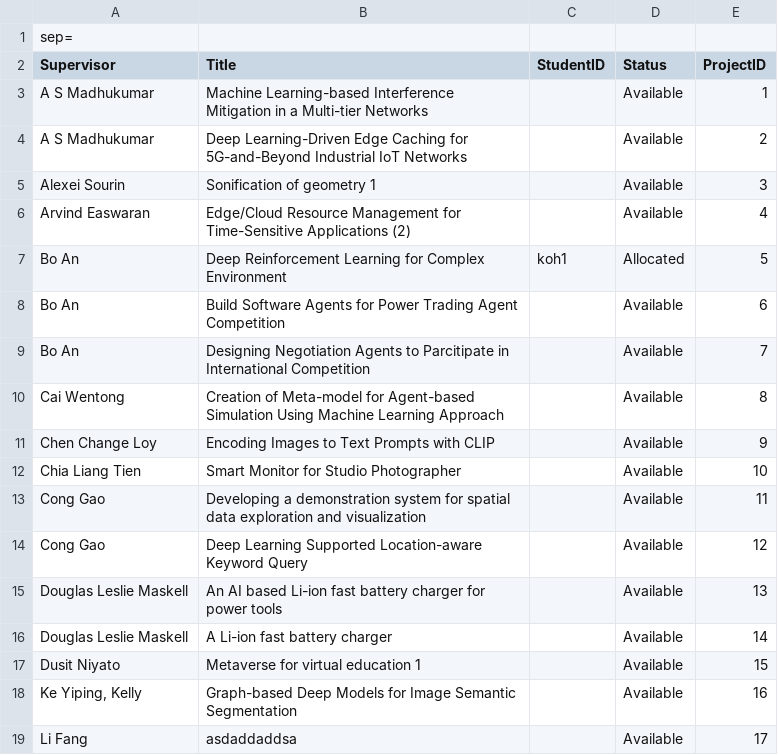
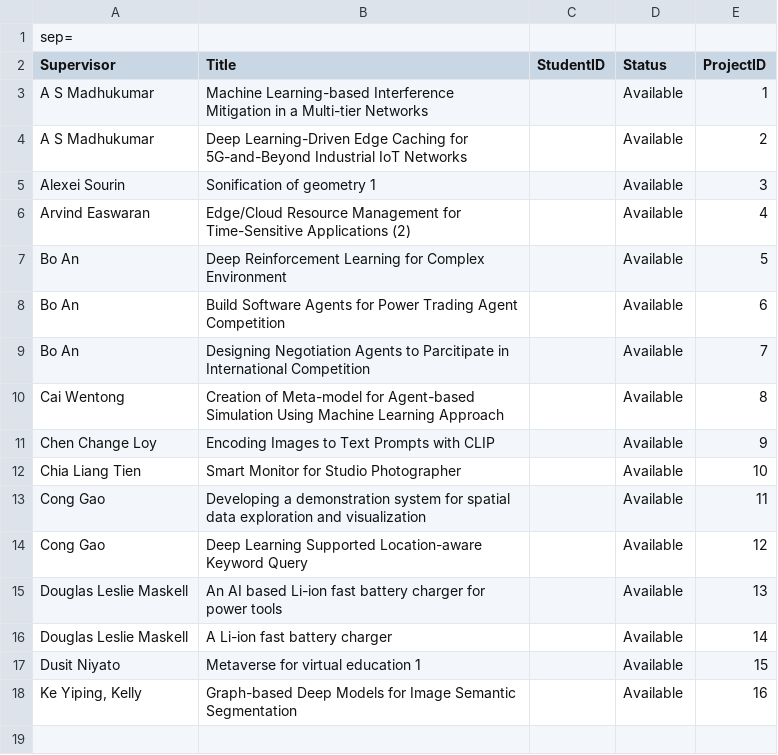
Before and after one commit to geraldd-d/SC2002-FYPManager, a CSV file: data/projectsList.csv, drawn as a sheet.

```diff
--- a/data/projectsList.csv
+++ b/data/projectsList.csv
@@ -6,3 +6,3 @@ Alexei Sourin;Sonification of geometry 1;;Available;3
 Arvind Easwaran;Edge/Cloud Resource Management for Time-Sensitive Applications (2);;Available;4
-Bo An;Deep Reinforcement Learning for Complex Environment;koh1;Allocated;5
+Bo An;Deep Reinforcement Learning for Complex Environment;;Available;5
 Bo An;Build Software Agents for Power Trading Agent Competition;;Available;6
@@ -18,2 +18 @@ Dusit Niyato;Metaverse for virtual education 1;;Available;15
 Ke Yiping, Kelly;Graph-based Deep Models for Image Semantic Segmentation;;Available;16
-Li Fang;asdaddaddsa;;Available;17
```
Also changed, not shown: 17 other files.
